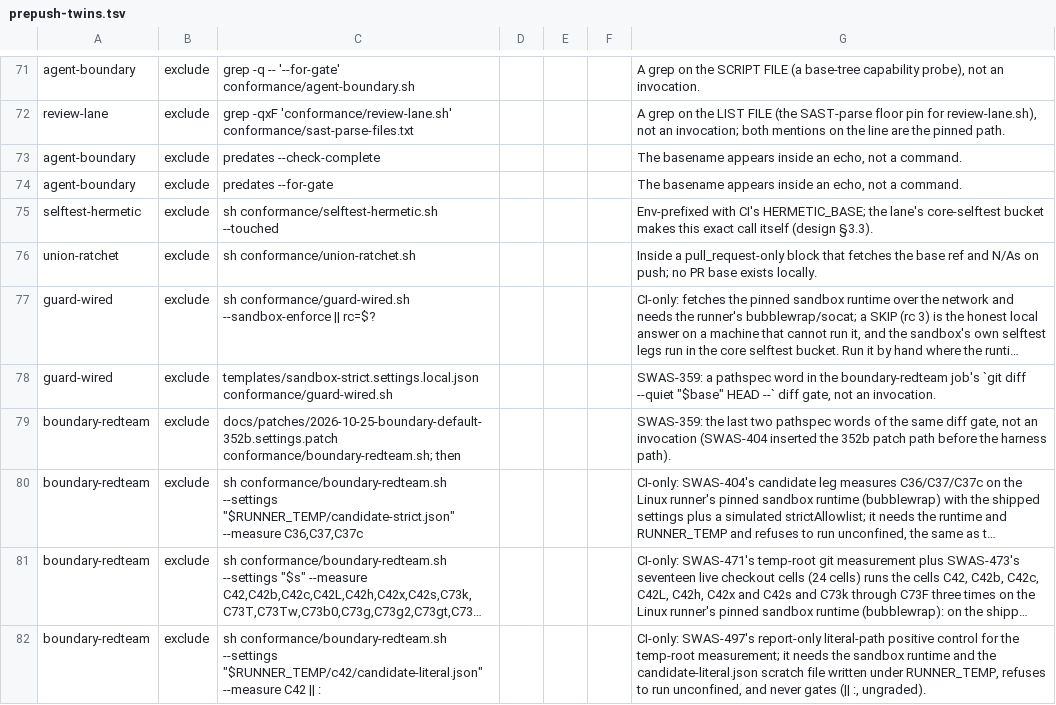
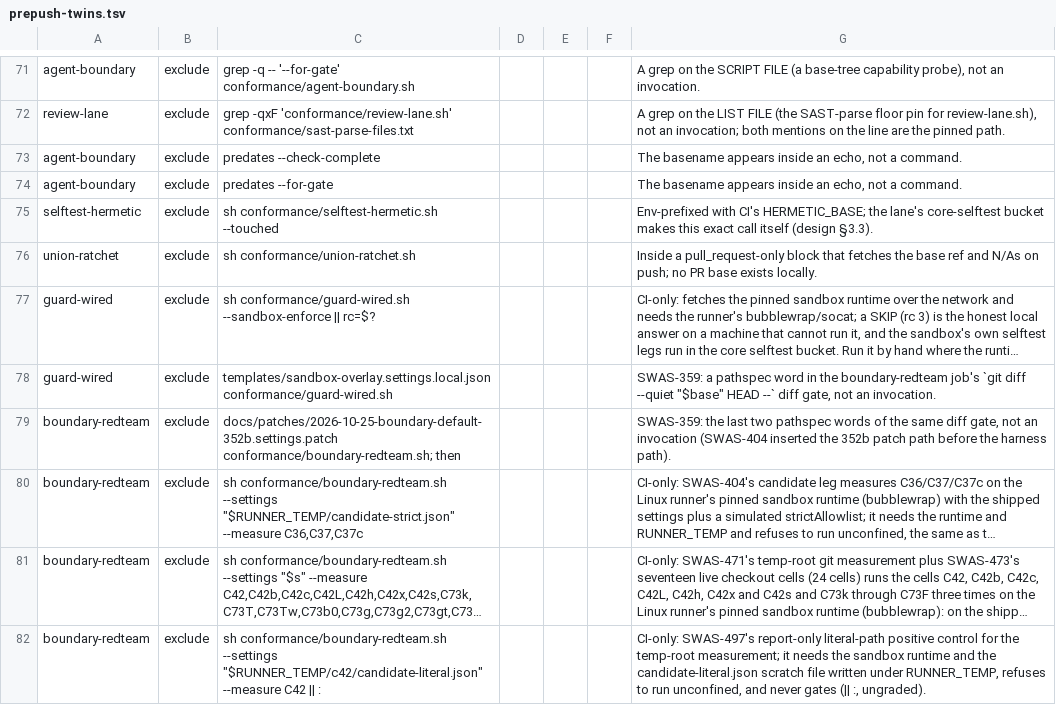
Before and after one commit to SeaBrad72/sparkwright, a TSV file: conformance/prepush-twins.tsv, drawn as a sheet; only a part is shown, gaps mark what is left out; long unchanged cells end in …; the diff names each change by its address in the sheet, - before the commit and + after, or states it on an @@ line.

```diff
--- a/conformance/prepush-twins.tsv
+++ b/conformance/prepush-twins.tsv
-C78: templates/sandbox-strict.settings.local.json conformance/guard-wired.sh
+C78: templates/sandbox-overlay.settings.local.json conformance/guard-wired.sh
```
Also changed, not shown: 31 other files.
